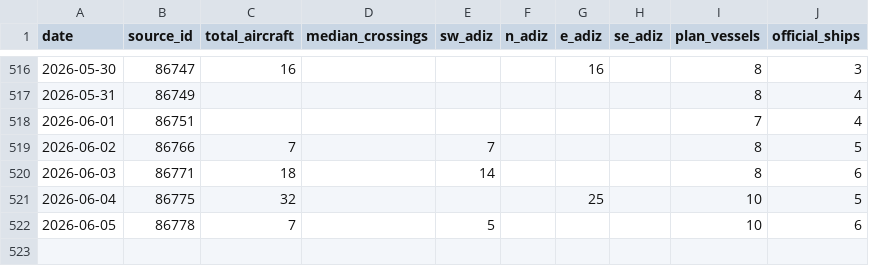
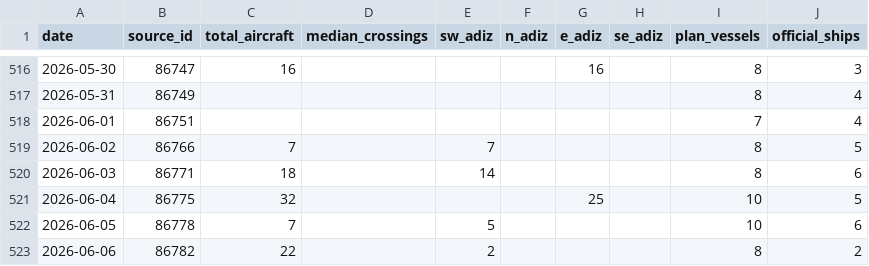
Before and after one commit to ypcat/plavis, a CSV file: data/pla_activity.csv, drawn as a sheet; only a part is shown, gaps mark what is left out.

```diff
--- a/data/pla_activity.csv
+++ b/data/pla_activity.csv
@@ -522 +522,2 @@ date,source_id,total_aircraft,median_crossings,sw_adiz,n_adiz,e_adiz,se_adiz,pla
 2026-06-05,86778,7,,5,,,,10,6
+2026-06-06,86782,22,,2,,,,8,2
```
Also changed, not shown: 1 other file.
